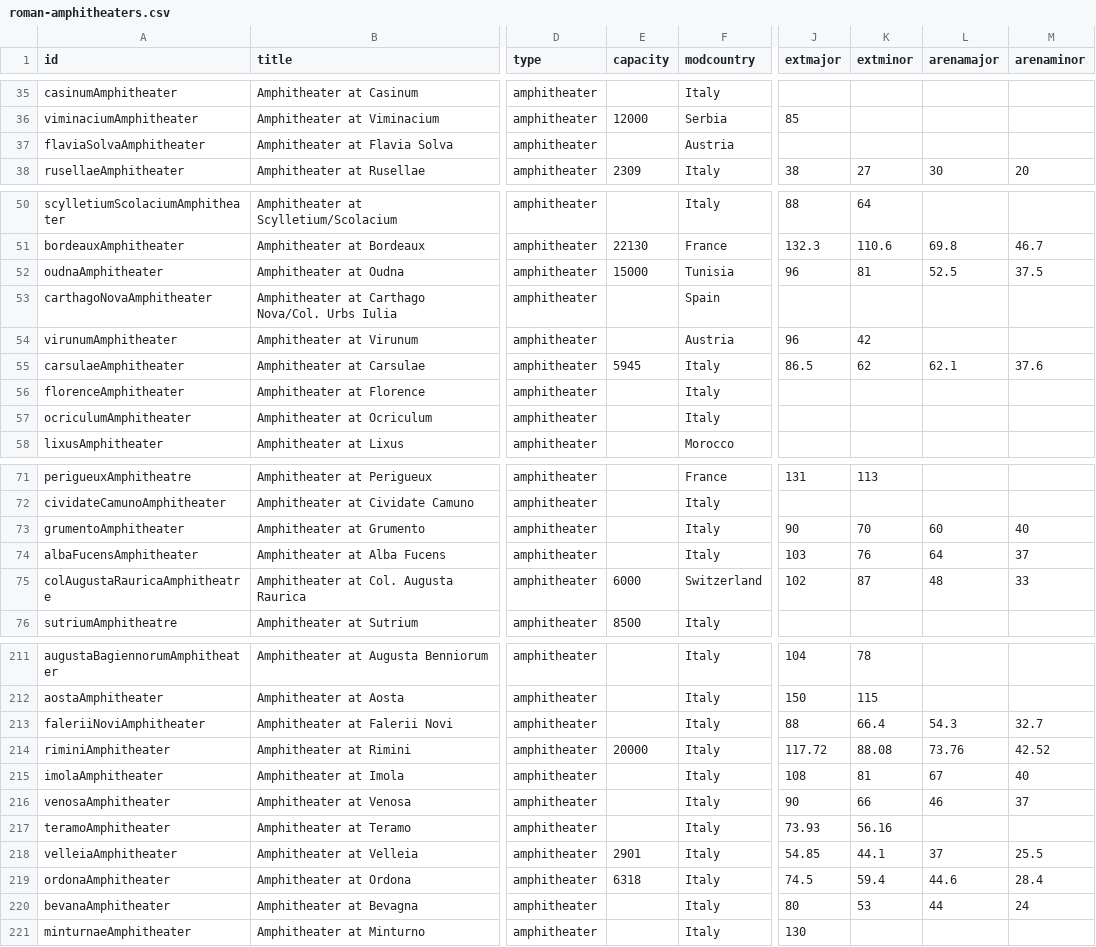
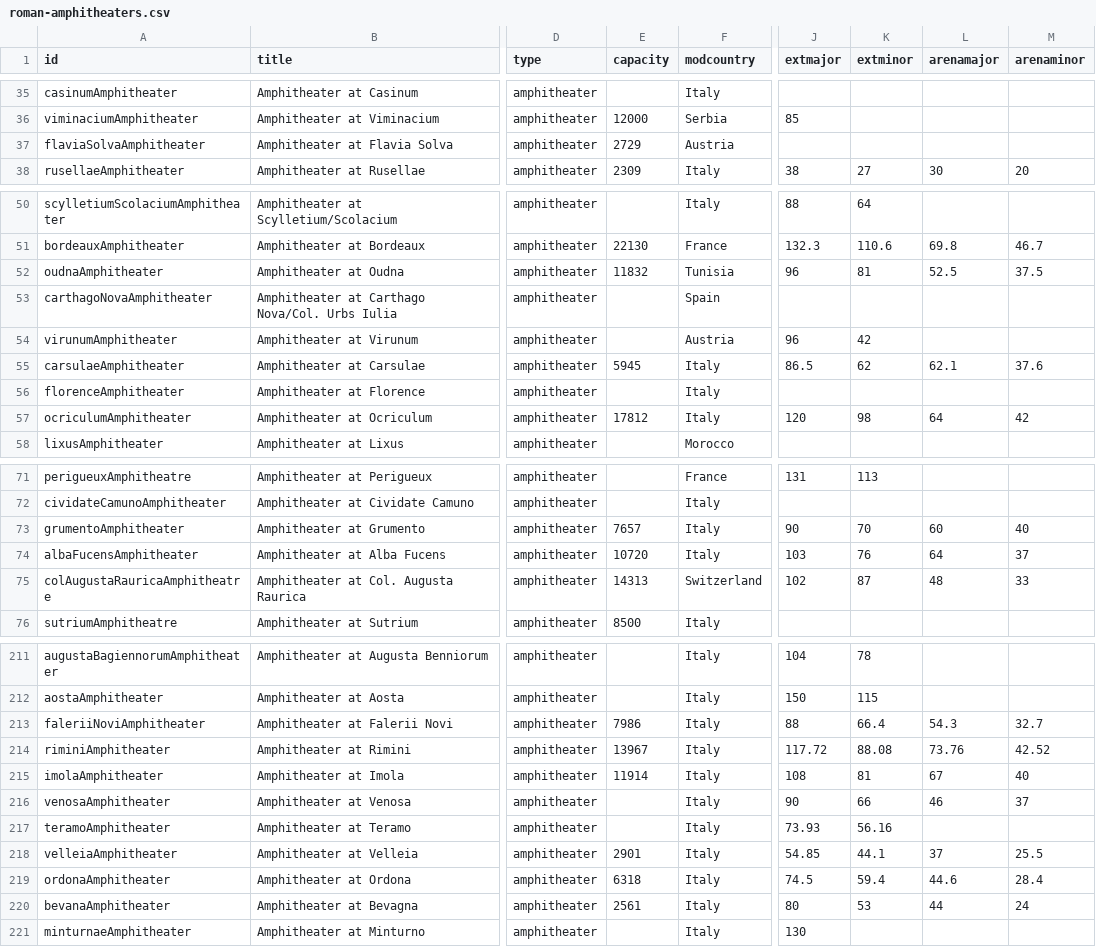
Before and after one commit to sfsheath/roman-amphitheaters, a CSV file: roman-amphitheaters.csv, drawn as a sheet; only a part is shown, gaps mark what is left out; the diff covers the shown part only; the diff names each change by its address in the sheet, - before the commit and + after, or states it on an @@ line.

```diff
--- a/roman-amphitheaters.csv
+++ b/roman-amphitheaters.csv
-E37 (capacity): (empty)
+E37 (capacity): 2729
-E52 (capacity): 15000
+E52 (capacity): 11832
-E57 (capacity): (empty)
+E57 (capacity): 17812
-J57 (extmajor): (empty)
+J57 (extmajor): 120
-K57 (extminor): (empty)
+K57 (extminor): 98
-L57 (arenamajor): (empty)
+L57 (arenamajor): 64
-M57 (arenaminor): (empty)
+M57 (arenaminor): 42
-E73 (capacity): (empty)
+E73 (capacity): 7657
-E74 (capacity): (empty)
+E74 (capacity): 10720
-E75 (capacity): 6000
+E75 (capacity): 14313
-E213 (capacity): (empty)
+E213 (capacity): 7986
-E214 (capacity): 20000
+E214 (capacity): 13967
-E215 (capacity): (empty)
+E215 (capacity): 11914
-E220 (capacity): (empty)
+E220 (capacity): 2561
```
Also changed, not shown: 5 edited cells elsewhere in this file, 1 other file.
